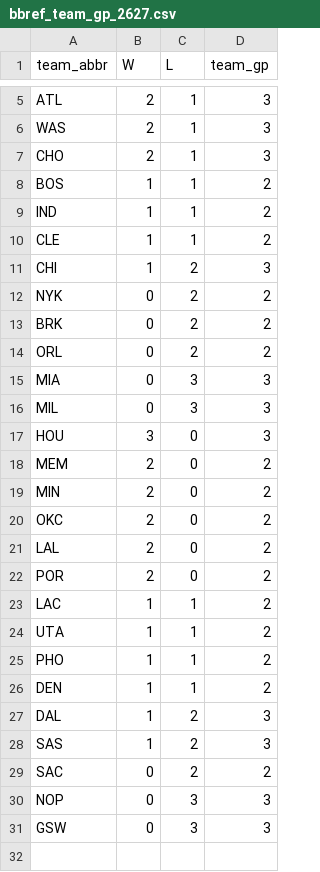
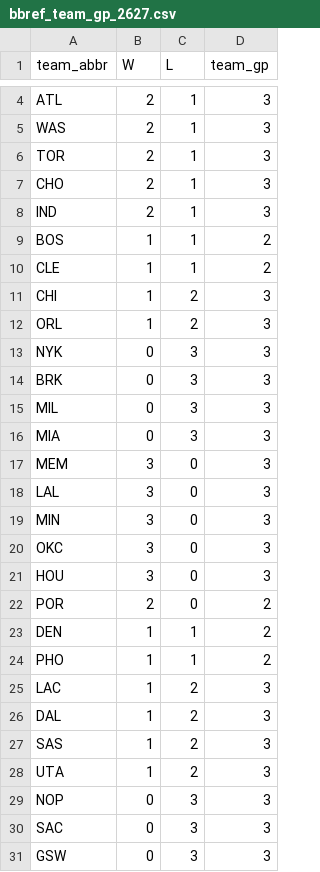
Before and after one commit to entropyisrude/nba-luck-adjustment, a CSV file: data/bbref_team_gp_2627.csv, drawn as a sheet; only a part is shown, gaps mark what is left out; the diff covers the shown part only.

```diff
--- a/data/bbref_team_gp_2627.csv
+++ b/data/bbref_team_gp_2627.csv
@@ -6,26 +5,27 @@ ATL,2,1,3
 WAS,2,1,3
+TOR,2,1,3
 CHO,2,1,3
+IND,2,1,3
 BOS,1,1,2
-IND,1,1,2
 CLE,1,1,2
 CHI,1,2,3
-NYK,0,2,2
-BRK,0,2,2
-ORL,0,2,2
+ORL,1,2,3
+NYK,0,3,3
+BRK,0,3,3
+MIL,0,3,3
 MIA,0,3,3
-MIL,0,3,3
+MEM,3,0,3
+LAL,3,0,3
+MIN,3,0,3
+OKC,3,0,3
 HOU,3,0,3
-MEM,2,0,2
-MIN,2,0,2
-OKC,2,0,2
-LAL,2,0,2
 POR,2,0,2
-LAC,1,1,2
-UTA,1,1,2
+DEN,1,1,2
 PHO,1,1,2
-DEN,1,1,2
+LAC,1,2,3
 DAL,1,2,3
 SAS,1,2,3
-SAC,0,2,2
+UTA,1,2,3
 NOP,0,3,3
+SAC,0,3,3
 GSW,0,3,3
```
Also changed, not shown: 1 added row, 2 removed rows and 2 edited cells elsewhere in this file, data/adjusted_games.csv, data/bbref_advanced_2627.csv, 24 other files.
